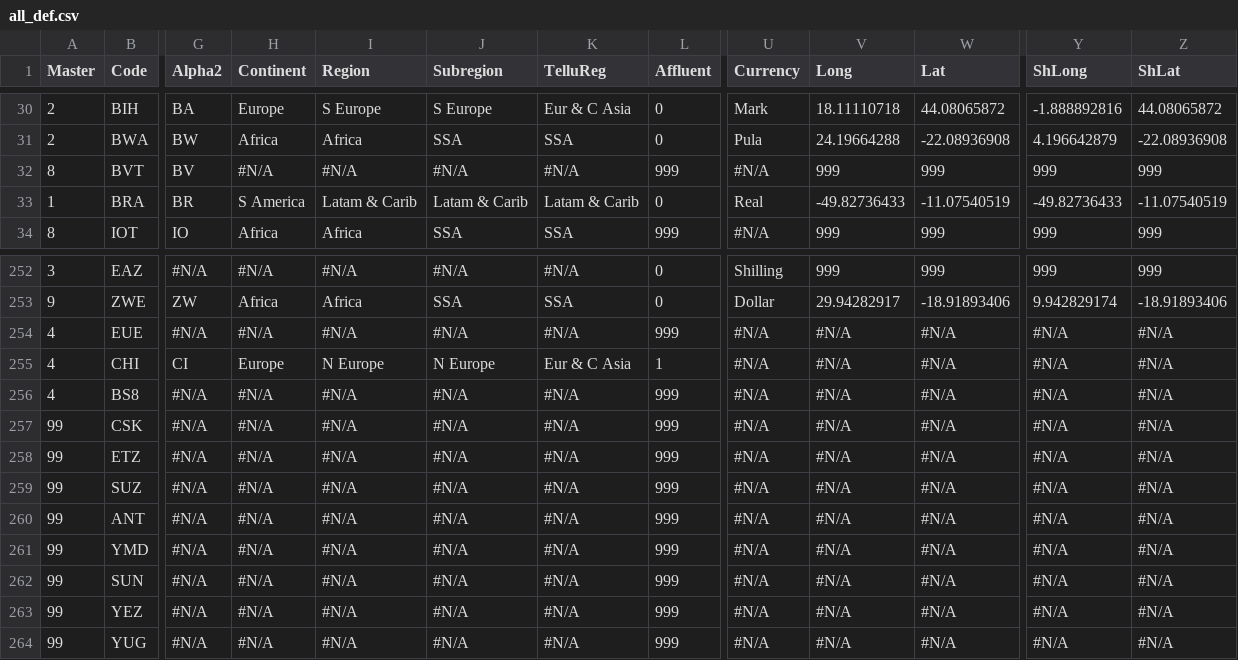
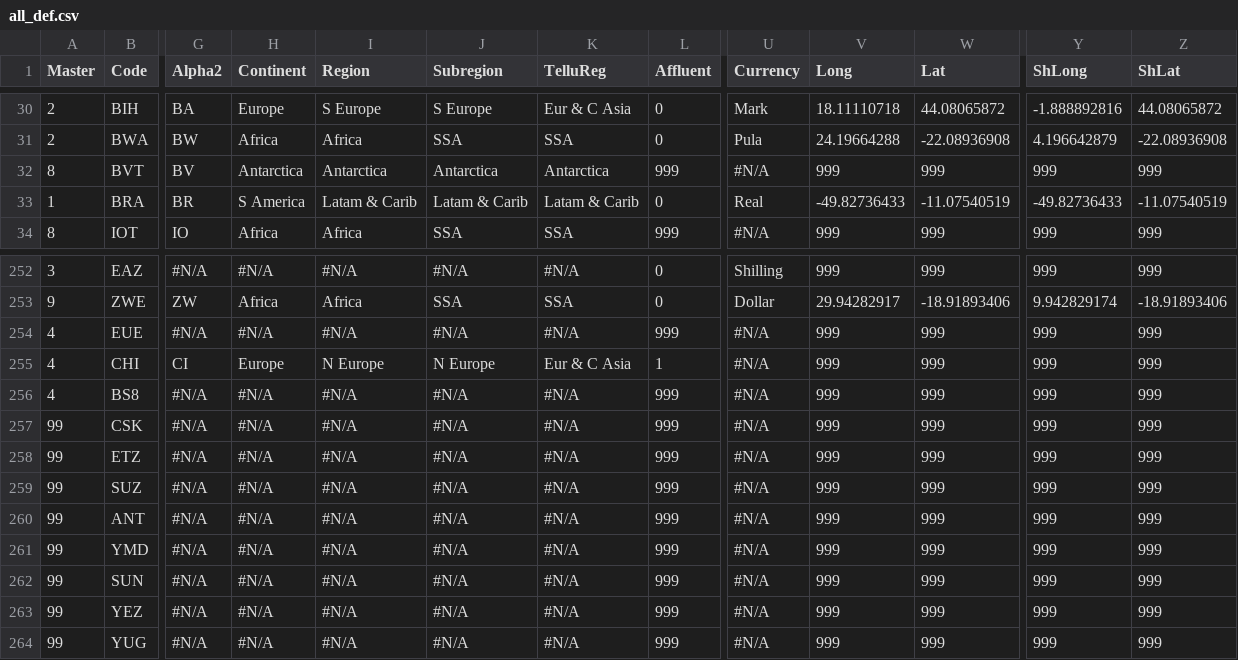
Before and after one commit to scanback/macro, a CSV file: all_def.csv, drawn as a sheet; only a part is shown, gaps mark what is left out; the diff names each change by its address in the sheet, - before the commit and + after, or states it on an @@ line.

Commit message:
Add files via upload

```diff
--- a/all_def.csv
+++ b/all_def.csv
-H32 (Continent): #N/A
+H32 (Continent): Antarctica
-I32 (Region): #N/A
+I32 (Region): Antarctica
-J32 (Subregion): #N/A
+J32 (Subregion): Antarctica
-K32 (TelluReg): #N/A
+K32 (TelluReg): Antarctica
-V254:V264 (Long): #N/A
+V254:V264 (Long): 999
-W254:W264 (Lat): #N/A
+W254:W264 (Lat): 999
-Y254:Y264 (ShLong): #N/A
+Y254:Y264 (ShLong): 999
-Z254:Z264 (ShLat): #N/A
+Z254:Z264 (ShLat): 999
```
